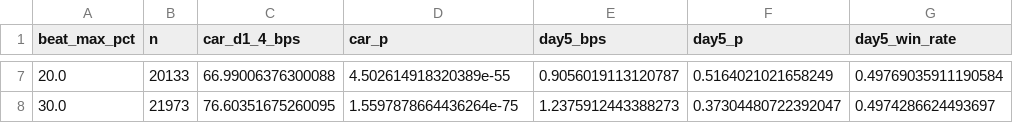
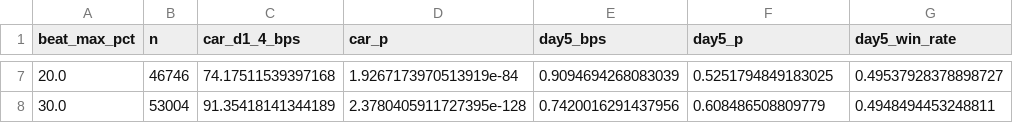
Before and after one commit to ngb0004/readme-generator, a CSV file: institutional-selloff-backtest/results/beat_band_sweep.csv, drawn as a sheet; only a part is shown, gaps mark what is left out; the diff covers the shown part only.

```diff
--- a/institutional-selloff-backtest/results/beat_band_sweep.csv
+++ b/institutional-selloff-backtest/results/beat_band_sweep.csv
@@ -7,2 +7,2 @@ beat_max_pct,n,car_d1_4_bps,car_p,day5_bps,day5_p,day5_win_rate
-20.0,20133,66.99006376300088,4.502614918320389e-55,0.9056019113120787,0.5164021021658249,0.49769035911190584
-30.0,21973,76.60351675260095,1.5597878664436264e-75,1.2375912443388273,0.37304480722392047,0.4974286624493697
+20.0,46746,74.17511539397168,1.9267173970513919e-84,0.9094694268083039,0.5251794849183025,0.49537928378898727
+30.0,53004,91.35418141344189,2.3780405911727395e-128,0.7420016291437956,0.608486508809779,0.4948494453248811
```
Also changed, not shown: 30 edited cells elsewhere in this file, institutional-selloff-backtest/results/cohorts.csv, institutional-selloff-backtest/results/daily_profile.csv, 18 other files.
